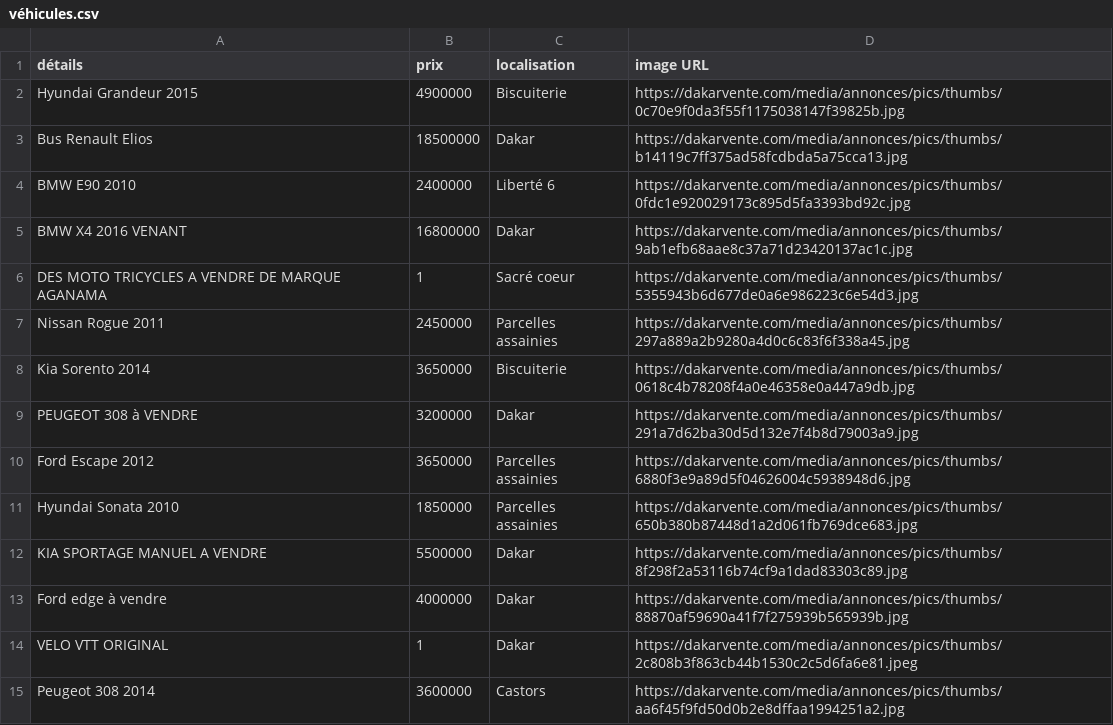
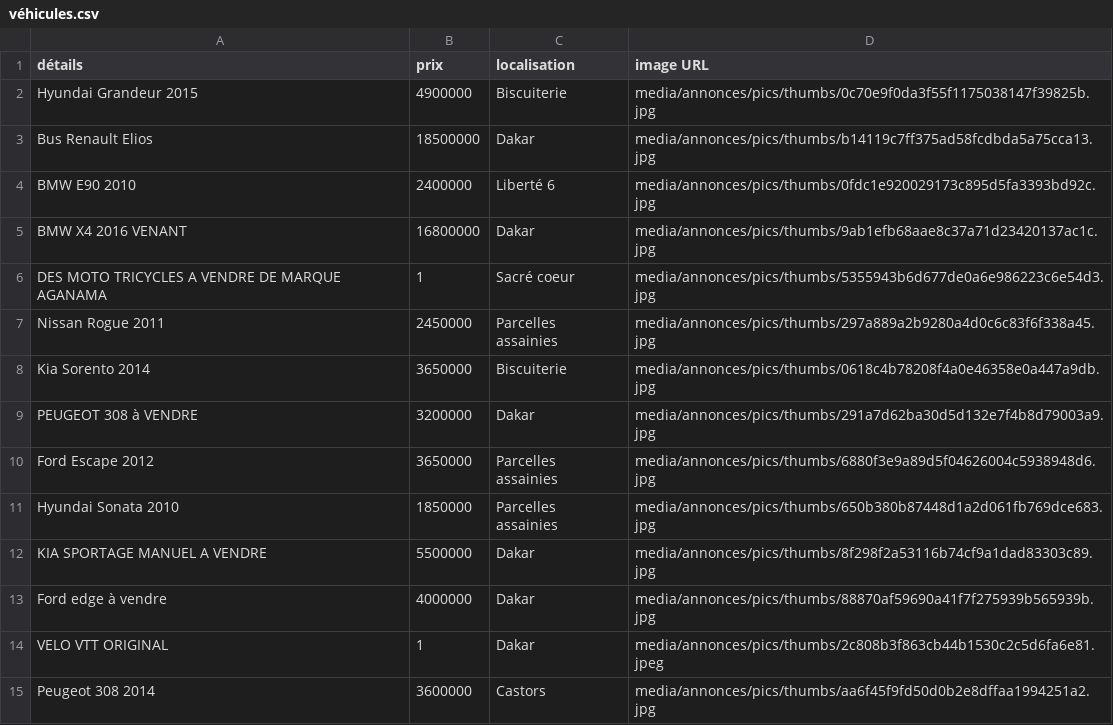
Before and after one commit to Racdia/My_first_app_repo, a CSV file: data/véhicules.csv, drawn as a sheet; only a part is shown; the diff covers the shown part only.

```diff
--- a/data/véhicules.csv
+++ b/data/véhicules.csv
@@ -1,15 +1,15 @@
 détails,prix,localisation,image URL
-Hyundai Grandeur 2015,4900000,Biscuiterie,https://dakarvente.com/media/annonces/pics/thumbs/0c70e9f0da3f55f1175038147f39825b.jpg
-Bus Renault Elios,18500000,Dakar,https://dakarvente.com/media/annonces/pics/thumbs/b14119c7ff375ad58fcdbda5a75cca13.jpg
-BMW E90 2010,2400000,Liberté 6,https://dakarvente.com/media/annonces/pics/thumbs/0fdc1e920029173c895d5fa3393bd92c.jpg
-BMW X4 2016 VENANT,16800000,Dakar,https://dakarvente.com/media/annonces/pics/thumbs/9ab1efb68aae8c37a71d23420137ac1c.jpg
-DES MOTO TRICYCLES A VENDRE DE MARQUE AGANAMA,1,Sacré coeur,https://dakarvente.com/media/annonces/pics/thumbs/5355943b6d677de0a6e986223c6e54d3.jpg
-Nissan Rogue 2011,2450000,Parcelles assainies,https://dakarvente.com/media/annonces/pics/thumbs/297a889a2b9280a4d0c6c83f6f338a45.jpg
-Kia Sorento 2014,3650000,Biscuiterie,https://dakarvente.com/media/annonces/pics/thumbs/0618c4b78208f4a0e46358e0a447a9db.jpg
-PEUGEOT 308 à VENDRE,3200000,Dakar,https://dakarvente.com/media/annonces/pics/thumbs/291a7d62ba30d5d132e7f4b8d79003a9.jpg
-Ford Escape 2012,3650000,Parcelles assainies,https://dakarvente.com/media/annonces/pics/thumbs/6880f3e9a89d5f04626004c5938948d6.jpg
-Hyundai Sonata 2010,1850000,Parcelles assainies,https://dakarvente.com/media/annonces/pics/thumbs/650b380b87448d1a2d061fb769dce683.jpg
-KIA SPORTAGE MANUEL A VENDRE,5500000,Dakar,https://dakarvente.com/media/annonces/pics/thumbs/8f298f2a53116b74cf9a1dad83303c89.jpg
-Ford edge à vendre,4000000,Dakar,https://dakarvente.com/media/annonces/pics/thumbs/88870af59690a41f7f275939b565939b.jpg
-VELO VTT ORIGINAL,1,Dakar,https://dakarvente.com/media/annonces/pics/thumbs/2c808b3f863cb44b1530c2c5d6fa6e81.jpeg
-Peugeot 308 2014,3600000,Castors,https://dakarvente.com/media/annonces/pics/thumbs/aa6f45f9fd50d0b2e8dffaa1994251a2.jpg
+Hyundai Grandeur 2015,4900000,Biscuiterie,media/annonces/pics/thumbs/0c70e9f0da3f55f1175038147f39825b.jpg
+Bus Renault Elios,18500000,Dakar,media/annonces/pics/thumbs/b14119c7ff375ad58fcdbda5a75cca13.jpg
+BMW E90 2010,2400000,Liberté 6,media/annonces/pics/thumbs/0fdc1e920029173c895d5fa3393bd92c.jpg
+BMW X4 2016 VENANT,16800000,Dakar,media/annonces/pics/thumbs/9ab1efb68aae8c37a71d23420137ac1c.jpg
+DES MOTO TRICYCLES A VENDRE DE MARQUE AGANAMA,1,Sacré coeur,media/annonces/pics/thumbs/5355943b6d677de0a6e986223c6e54d3.jpg
+Nissan Rogue 2011,2450000,Parcelles assainies,media/annonces/pics/thumbs/297a889a2b9280a4d0c6c83f6f338a45.jpg
+Kia Sorento 2014,3650000,Biscuiterie,media/annonces/pics/thumbs/0618c4b78208f4a0e46358e0a447a9db.jpg
+PEUGEOT 308 à VENDRE,3200000,Dakar,media/annonces/pics/thumbs/291a7d62ba30d5d132e7f4b8d79003a9.jpg
+Ford Escape 2012,3650000,Parcelles assainies,media/annonces/pics/thumbs/6880f3e9a89d5f04626004c5938948d6.jpg
+Hyundai Sonata 2010,1850000,Parcelles assainies,media/annonces/pics/thumbs/650b380b87448d1a2d061fb769dce683.jpg
+KIA SPORTAGE MANUEL A VENDRE,5500000,Dakar,media/annonces/pics/thumbs/8f298f2a53116b74cf9a1dad83303c89.jpg
+Ford edge à vendre,4000000,Dakar,media/annonces/pics/thumbs/88870af59690a41f7f275939b565939b.jpg
+VELO VTT  ORIGINAL,1,Dakar,media/annonces/pics/thumbs/2c808b3f863cb44b1530c2c5d6fa6e81.jpeg
+Peugeot 308 2014,3600000,Castors,media/annonces/pics/thumbs/aa6f45f9fd50d0b2e8dffaa1994251a2.jpg
```
Also changed, not shown: 28 edited cells elsewhere in this file, data/motos.csv, data/téléphones.csv, 5 other files.
